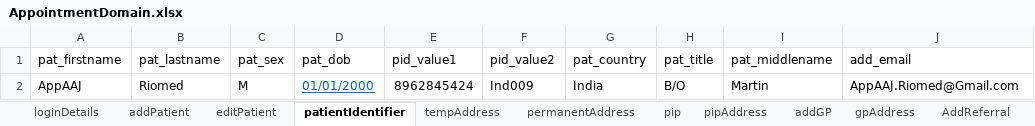
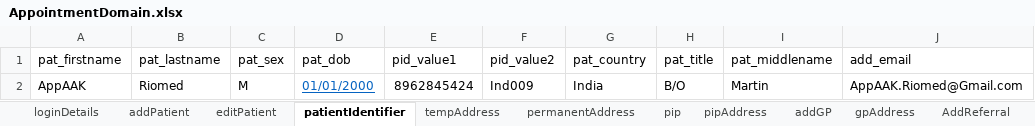
Before and after one commit to manojvyavahare27/ReleaseC4Automation, an Excel workbook: ExcelFiles/AppointmentDomain.xlsx, sheet patientIdentifier, drawn as a sheet; values as stored, in another font and other column widths than the file's, no borders; the diff names each change by its address in the sheet, - before the commit and + after, or states it on an @@ line.

```diff
--- a/ExcelFiles/AppointmentDomain.xlsx (sheet patientIdentifier)
+++ b/ExcelFiles/AppointmentDomain.xlsx (sheet patientIdentifier)
-A2 (pat_firstname): AppAAJ
+A2 (pat_firstname): AppAAK
-J2 (add_email): AppAAJ.Riomed@Gmail.com
+J2 (add_email): AppAAK.Riomed@Gmail.com
```
Also changed, not shown: sheet addEditAppointments, sheet rescheduleAppointments, sheet addPatient, sheet appRoomRemoved, sheet CancelBookAppointment, sheet bookNewAppointments, 3 more sheets.
